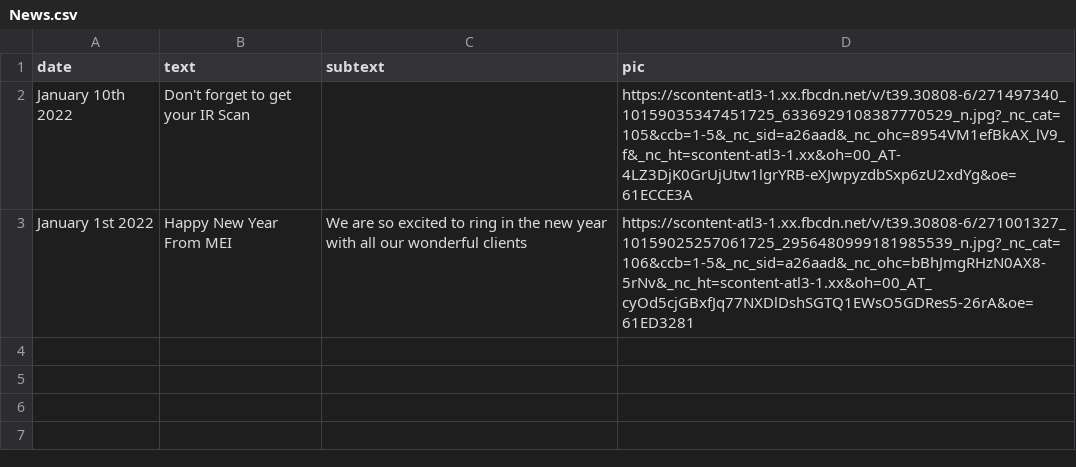
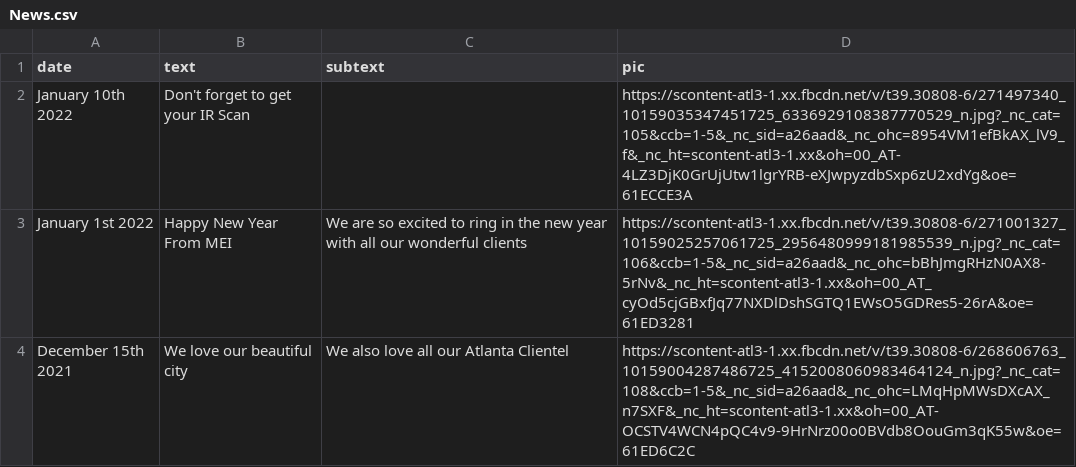
Before and after one commit to BaxterGovan/BaxterGovan.github.io, a CSV file: News.csv, drawn as a sheet; the diff names each change by its address in the sheet, - before the commit and + after, or states it on an @@ line.

Commit message:
Update News.csv

```diff
--- a/News.csv
+++ b/News.csv
+row 4: December 15th 2021 | We love our beautiful city | We also love all our Atlanta Clientel | https://scontent-atl3-1.xx.fbcdn.net/v/t39.30808-6/268606763_10159004287486725_4152008060983464124_n.jpg?_nc_cat=108&ccb=1-5&_nc_sid=a26aad&_nc_ohc=LMqHpMWsDXcAX_n7SXF&_nc_ht=scontent-atl3-1.xx&oh=00_AT-OCSTV4WCN4pQC4v9-9HrNrz00o0BVdb8OouGm3qK55w&oe=61ED6C2C
```
